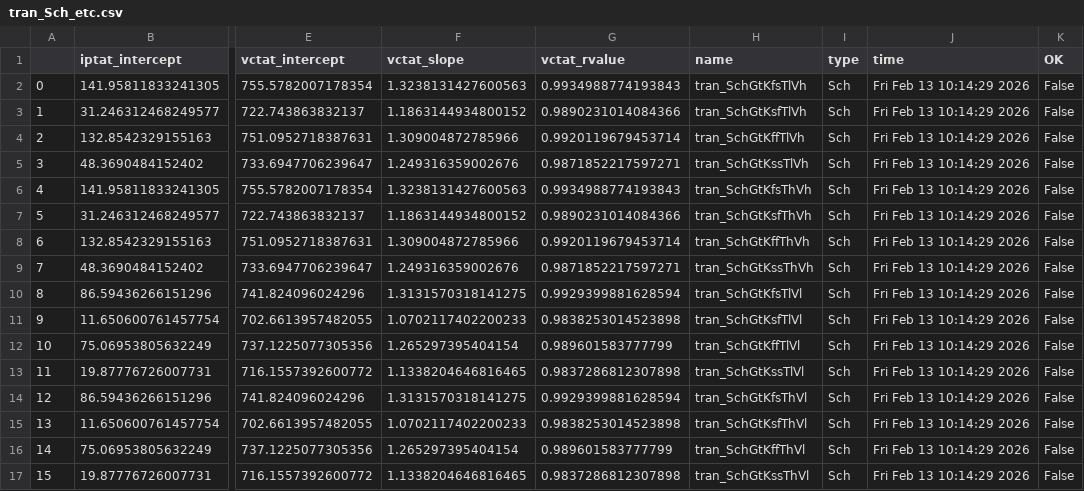
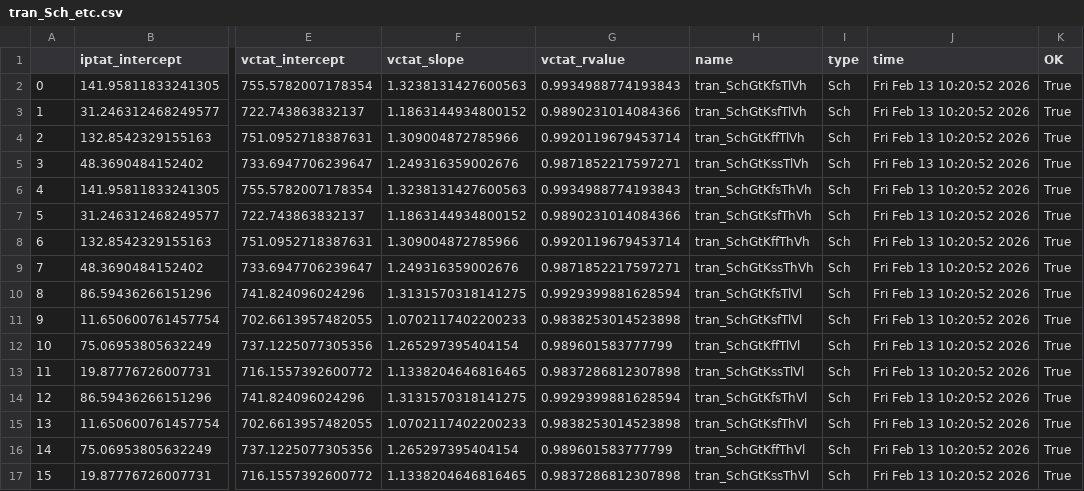
Before and after one commit to analogicus/lelo_gr02_sky130a, a CSV file: sim/BANDGAP/results/tran_Sch_etc.csv, drawn as a sheet; only a part is shown, gaps mark what is left out; the diff names each change by its address in the sheet, - before the commit and + after, or states it on an @@ line.

```diff
--- a/sim/BANDGAP/results/tran_Sch_etc.csv
+++ b/sim/BANDGAP/results/tran_Sch_etc.csv
-J2:J17 (time): Fri Feb 13 10:14:29 2026
+J2:J17 (time): Fri Feb 13 10:20:52 2026
-K2:K17 (OK): False
+K2:K17 (OK): True
```
Also changed, not shown: sim/BANDGAP/results/tran_Sch_mc.csv, sim/BANDGAP/results/tran_Sch_typical.csv, 7 other files.
